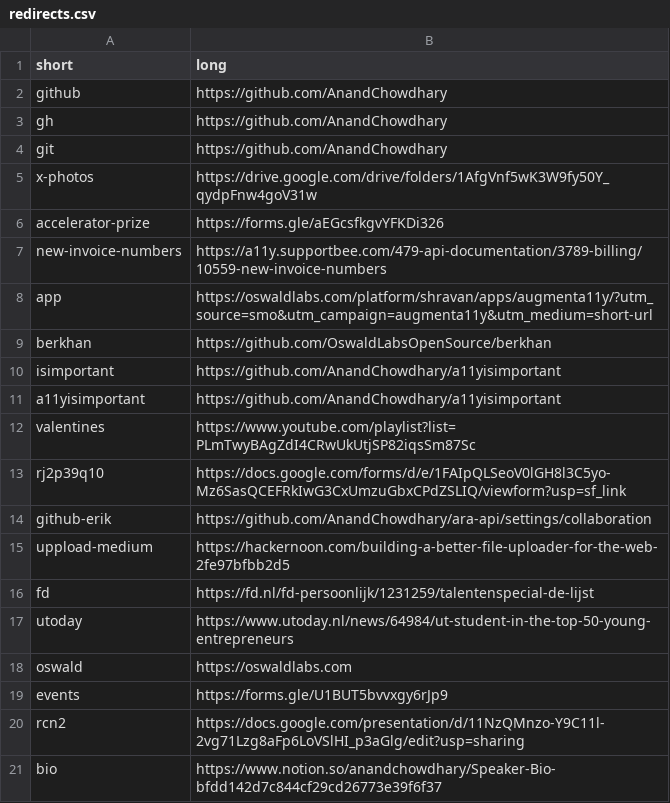
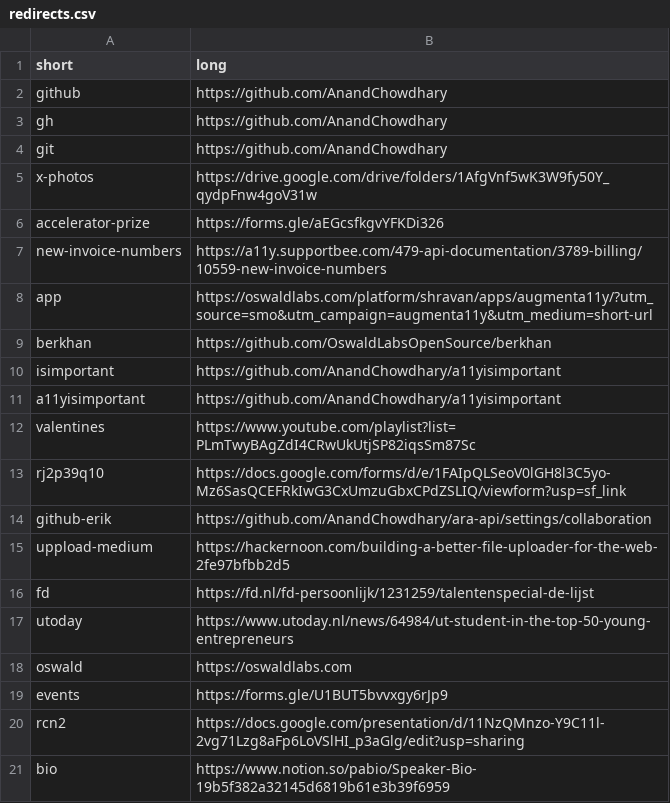
Before and after one commit to AnandChowdhary/anand.link, a CSV file: redirects.csv, drawn as a sheet.

Commit message:
:wrech: Update bio link

```diff
--- a/redirects.csv
+++ b/redirects.csv
@@ -20,2 +20,2 @@ events,https://forms.gle/U1BUT5bvvxgy6rJp9
 rcn2,https://docs.google.com/presentation/d/11NzQMnzo-Y9C11l-2vg71Lzg8aFp6LoVSlHI_p3aGlg/edit?usp=sharing
-bio,https://www.notion.so/anandchowdhary/Speaker-Bio-bfdd142d7c844cf29cd26773e39f6f37
+bio,https://www.notion.so/pabio/Speaker-Bio-19b5f382a32145d6819b61e3b39f6959
```
